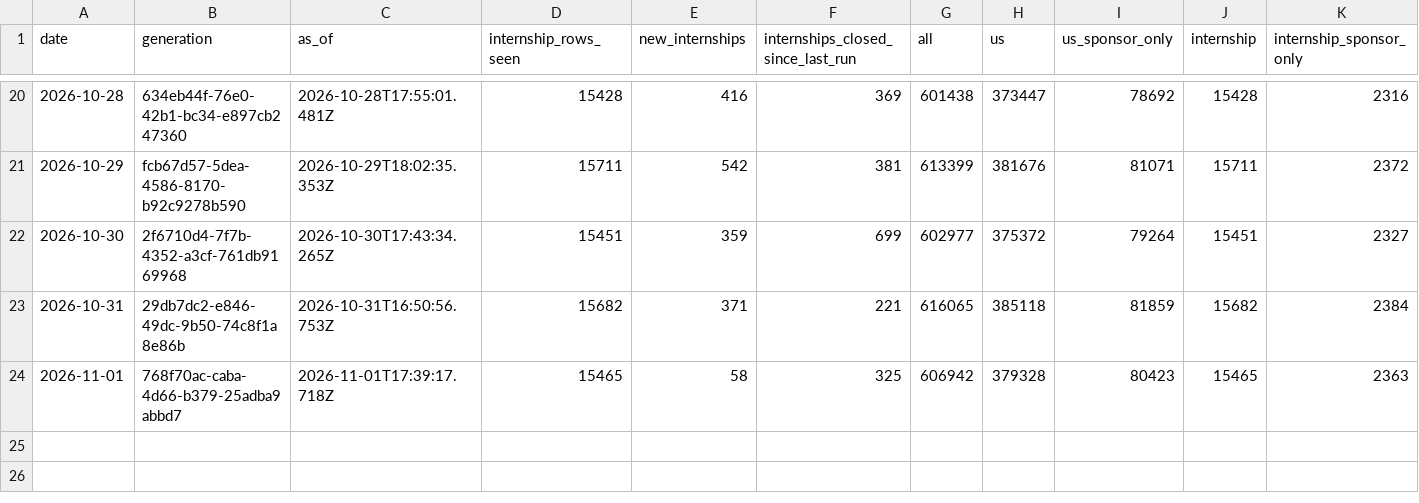
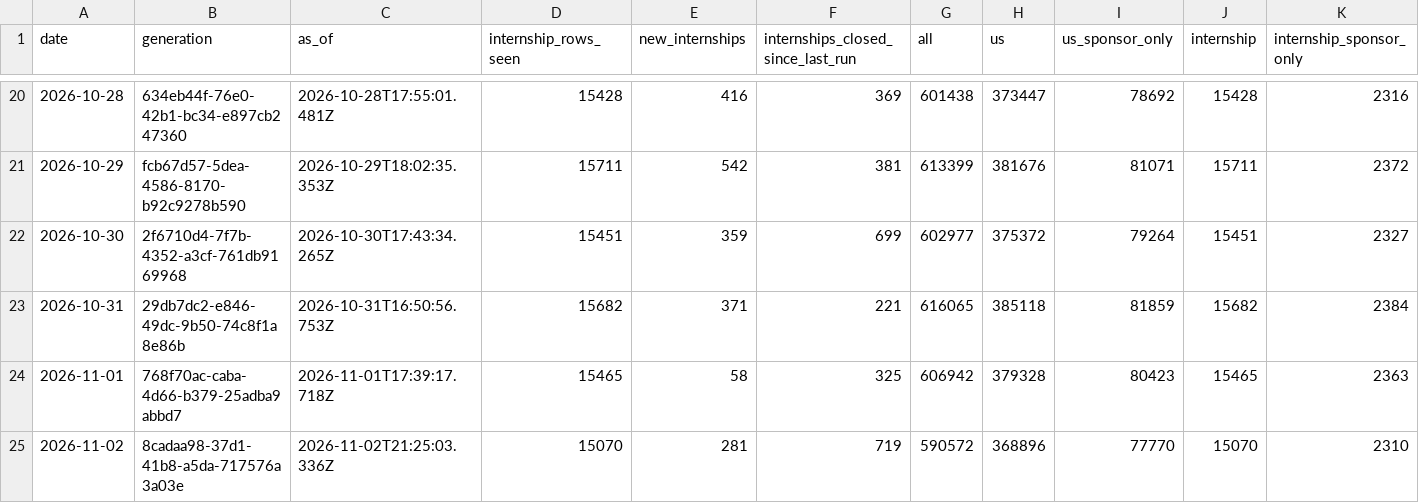
Before and after one commit to mehek-builds/Summer2027-Internships, a CSV file: data/daily-totals.csv, drawn as a sheet; only a part is shown, gaps mark what is left out; rows hold the shown columns only; the diff names each change by its address in the sheet, - before the commit and + after, or states it on an @@ line.

Commit message:
Update list 2026-11-02

```diff
--- a/data/daily-totals.csv
+++ b/data/daily-totals.csv
+row 25: 2026-11-02 | 8cadaa98-37d1-41b8-a5da-717576a3a03e | 2026-11-02T21:25:03.336Z | 15070 | 281 | 719 | 590572 | 368896 | 77770 | 15070 | 2310
```
Also changed, not shown: 9 other files.
